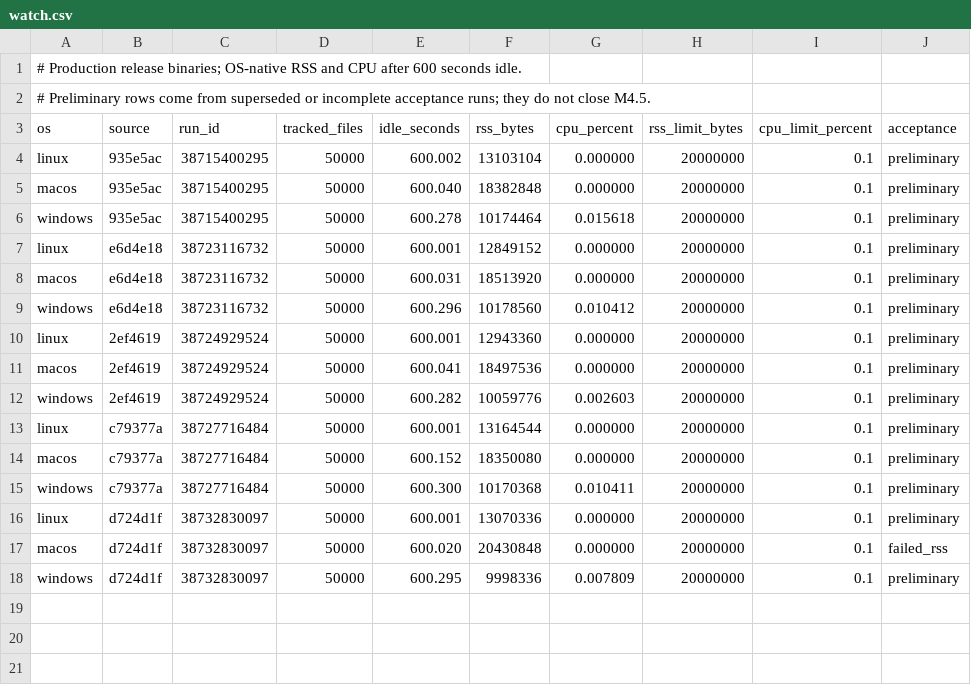
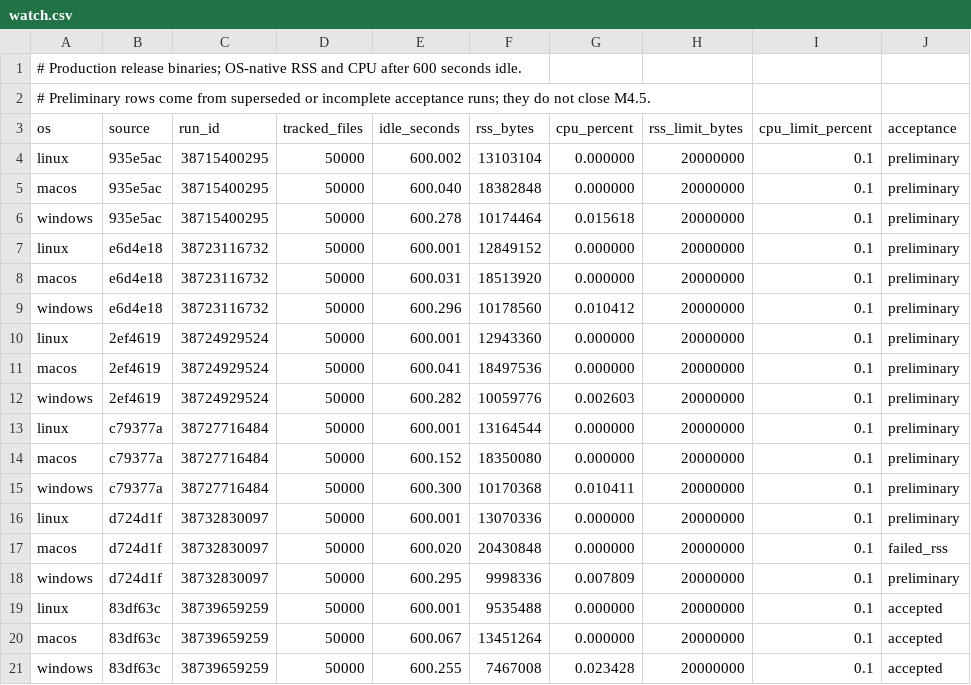
Before and after one commit to Adiiitu12312/paradox, a CSV file: benchmarks/watch.csv, drawn as a sheet; the diff names each change by its address in the sheet, - before the commit and + after, or states it on an @@ line.

```diff
--- a/benchmarks/watch.csv
+++ b/benchmarks/watch.csv
+row 19: linux | 83df63c | 38739659259 | 50000 | 600.001 | 9535488 | 0.000000 | 20000000 | 0.1 | accepted
+row 20: macos | 83df63c | 38739659259 | 50000 | 600.067 | 13451264 | 0.000000 | 20000000 | 0.1 | accepted
+row 21: windows | 83df63c | 38739659259 | 50000 | 600.255 | 7467008 | 0.023428 | 20000000 | 0.1 | accepted
```
Also changed, not shown: benchmarks/capture-observations.csv, benchmarks/passthrough-observations.csv, 3 other files.
